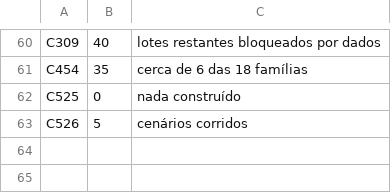
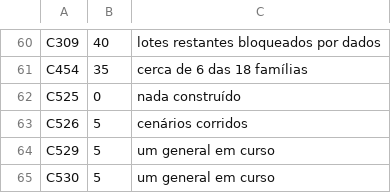
Before and after one commit to choupo-admin/choupo, a TSV file: bin/curate/backlog_progress.tsv, drawn as a sheet; only a part is shown, gaps mark what is left out; the diff names each change by its address in the sheet, - before the commit and + after, or states it on an @@ line.

```diff
--- a/bin/curate/backlog_progress.tsv
+++ b/bin/curate/backlog_progress.tsv
+row 64: C529 | 5 | um general em curso
+row 65: C530 | 5 | um general em curso
```
Also changed, not shown: BACKLOG.tsv, bin/curate/backlog_themes.tsv, 10 other files.
